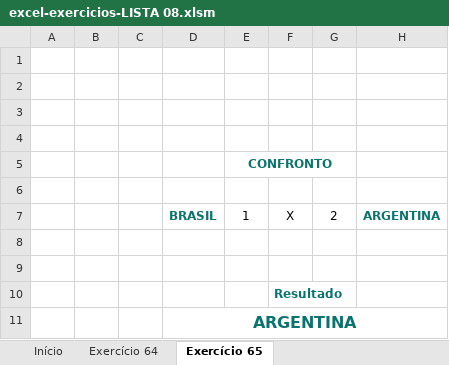
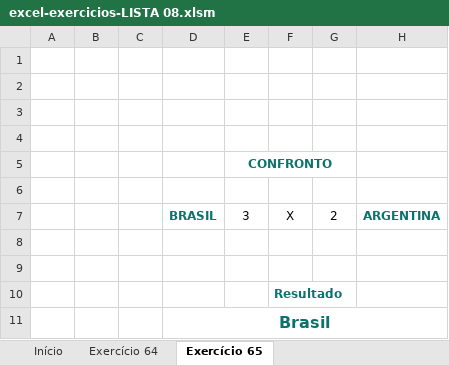
Before and after one commit to DiogoBarbosaSilvaSousa/vba_academy, an Excel workbook: curso_vba_completo/exercicios/excel-exercicios-LISTA 08.xlsm, sheet Exercício 65, drawn as a sheet; values as stored, in another font and other column widths than the file's, no borders; charts and pictures not drawn; the diff names each change by its address in the sheet, - before the commit and + after, or states it on an @@ line.

```diff
--- a/curso_vba_completo/exercicios/excel-exercicios-LISTA 08.xlsm (sheet Exercício 65)
+++ b/curso_vba_completo/exercicios/excel-exercicios-LISTA 08.xlsm (sheet Exercício 65)
-E7: 1
+E7: 3
-D11: ARGENTINA
+D11: Brasil
```
Also changed, not shown: sheet Exercício 64, charts or pictures, curso_vba_completo/05_modulo/Aula 31 - For Next.xlsm, curso_vba_completo/exercicios/excel-exercicios-LISTA 06.xlsm, 11 other files.
